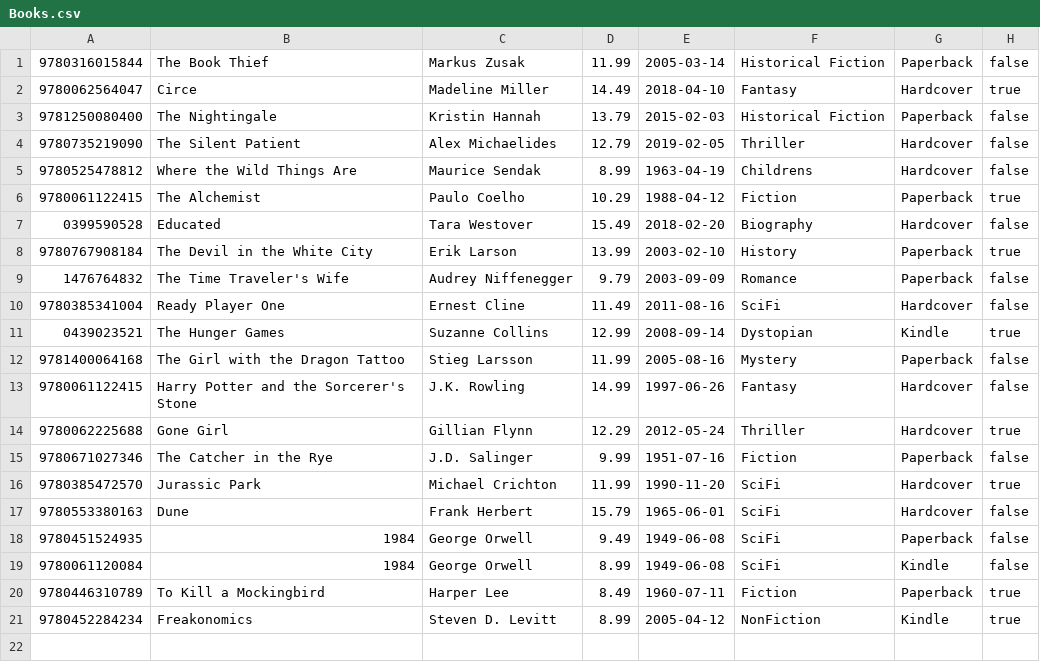
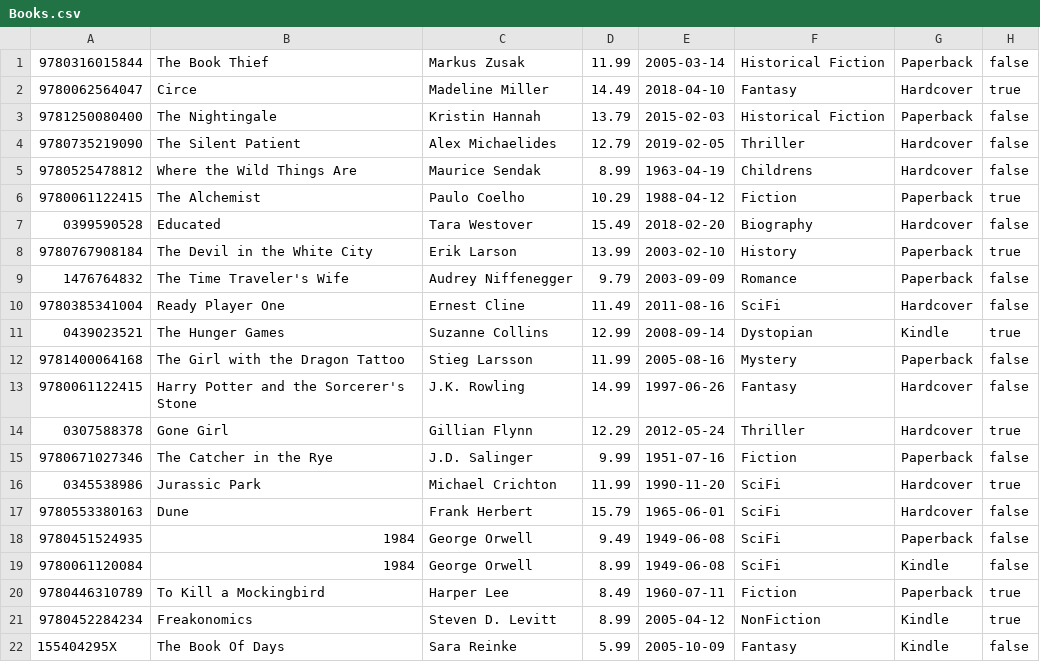
Before and after one commit to RobinBachus/Bib_RobinBachus, a CSV file: Data/Books.csv, drawn as a sheet.

Commit message:
Finished ISBN validation + Fixed CSV ISBN data + Refactored helper functions

```diff
--- a/Data/Books.csv
+++ b/Data/Books.csv
@@ -13,5 +13,5 @@
 9780061122415;Harry Potter and the Sorcerer's Stone;J.K. Rowling;14.99;1997-06-26;Fantasy;Hardcover;false
-9780062225688;Gone Girl;Gillian Flynn;12.29;2012-05-24;Thriller;Hardcover;true
+0307588378;Gone Girl;Gillian Flynn;12.29;2012-05-24;Thriller;Hardcover;true
 9780671027346;The Catcher in the Rye;J.D. Salinger;9.99;1951-07-16;Fiction;Paperback;false
-9780385472570;Jurassic Park;Michael Crichton;11.99;1990-11-20;SciFi;Hardcover;true
+0345538986;Jurassic Park;Michael Crichton;11.99;1990-11-20;SciFi;Hardcover;true
 9780553380163;Dune;Frank Herbert;15.79;1965-06-01;SciFi;Hardcover;false
@@ -21 +21,2 @@
 9780452284234;Freakonomics;Steven D. Levitt;8.99;2005-04-12;NonFiction;Kindle;true
+155404295X;The Book Of Days;Sara Reinke;5.99;2005-10-09;Fantasy;Kindle;false
```
Also changed, not shown: 5 other files.
